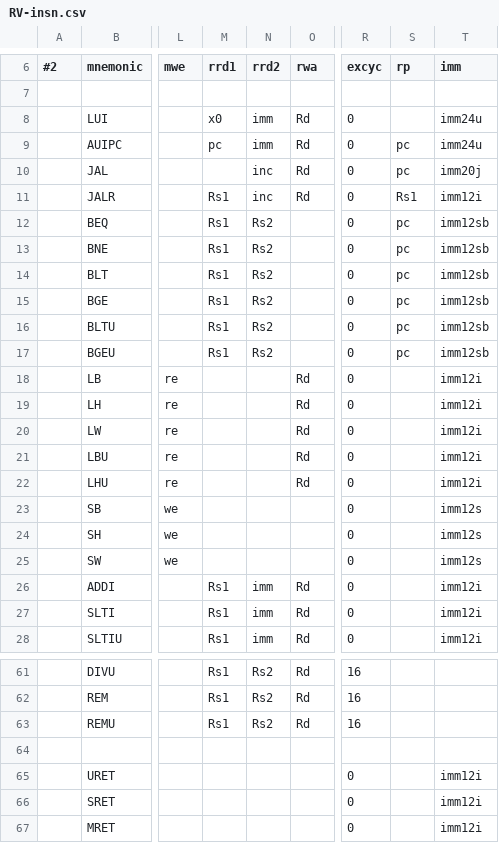
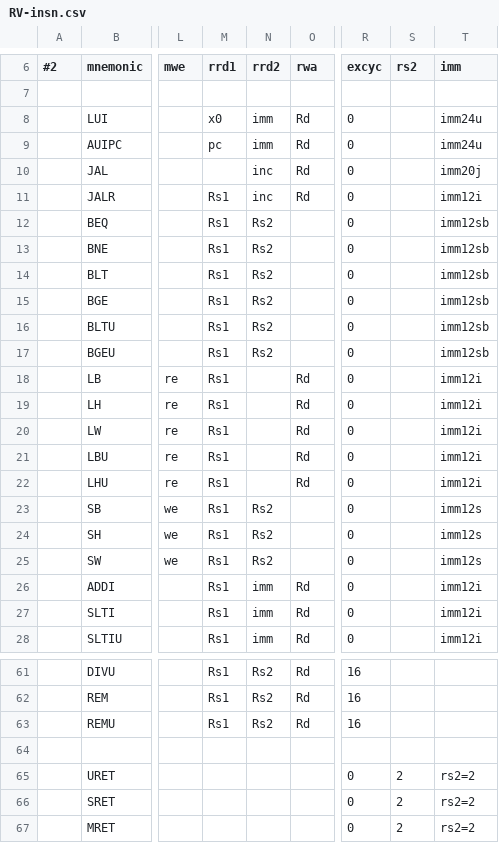
Before and after one commit to shin-yamashita/rv32emc, a CSV file: rvsim/RV-insn.csv, drawn as a sheet; only a part is shown, gaps mark what is left out; the diff covers the shown part only; the diff names each change by its address in the sheet, - before the commit and + after, or states it on an @@ line.

Commit message:
fix  Table RS1, RS2, ebreak, u/s/mret bugfix

```diff
--- a/rvsim/RV-insn.csv
+++ b/rvsim/RV-insn.csv
-S6: rp
+S6: rs2
-S9:S10 (rs2): pc
+S9:S10 (rs2): (empty)
-S11 (rs2): Rs1
+S11 (rs2): (empty)
-S12:S17 (rs2): pc
+S12:S17 (rs2): (empty)
-M18:M25 (rrd1): (empty)
+M18:M25 (rrd1): Rs1
-N23:N25 (rrd2): (empty)
+N23:N25 (rrd2): Rs2
-S65:S67 (rs2): (empty)
+S65:S67 (rs2): 2
-T65:T67 (imm): imm12i
+T65:T67 (imm): rs2=2
```
Also changed, not shown: 4 edited cells elsewhere in this file, rvsim/c-insn.csv, 11 other files.
